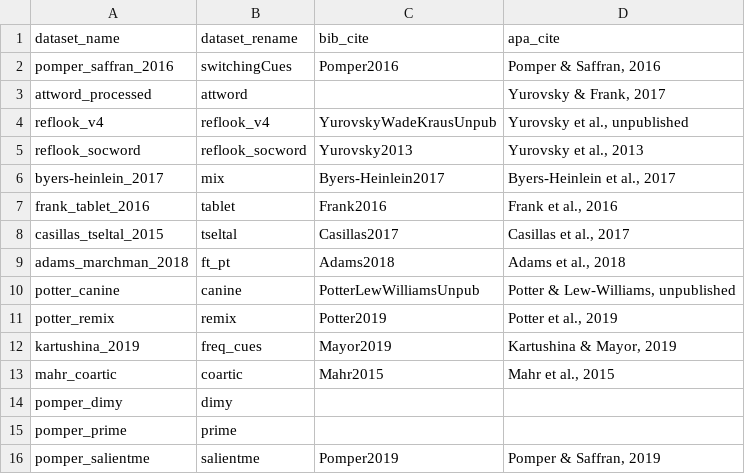
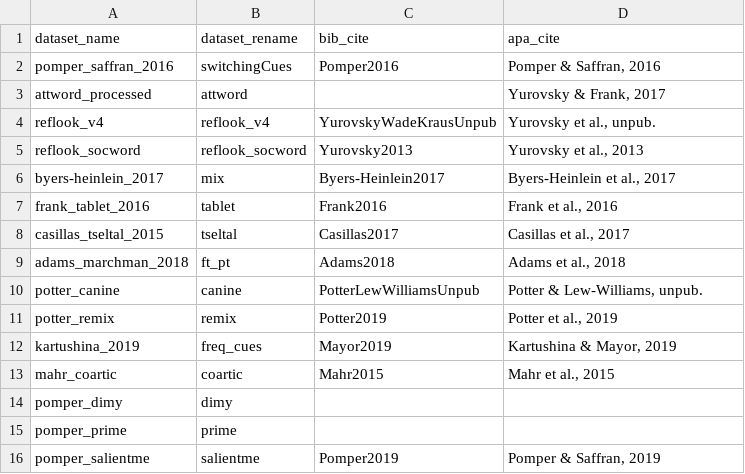
Before and after one commit to peekbank/peekbank-paper, a CSV file: brm/data/dataset_name_mapping.csv, drawn as a sheet; only a part is shown.

```diff
--- a/brm/data/dataset_name_mapping.csv
+++ b/brm/data/dataset_name_mapping.csv
@@ -3,3 +3,3 @@ pomper_saffran_2016,switchingCues,Pomper2016,"Pomper & Saffran, 2016"
 attword_processed,attword,,"Yurovsky & Frank, 2017"
-reflook_v4,reflook_v4,YurovskyWadeKrausUnpub,"Yurovsky et al., unpublished"
+reflook_v4,reflook_v4,YurovskyWadeKrausUnpub,"Yurovsky et al., unpub."
 reflook_socword,reflook_socword,Yurovsky2013,"Yurovsky et al., 2013"
@@ -9,3 +9,3 @@ casillas_tseltal_2015,tseltal,Casillas2017,"Casillas et al., 2017"
 adams_marchman_2018,ft_pt,Adams2018,"Adams et al., 2018"
-potter_canine,canine,PotterLewWilliamsUnpub,"Potter & Lew-Williams, unpublished"
+potter_canine,canine,PotterLewWilliamsUnpub,"Potter & Lew-Williams, unpub."
 potter_remix,remix,Potter2019,"Potter et al., 2019"
```
Also changed, not shown: 3 other files.
